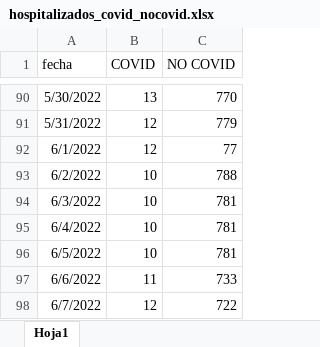
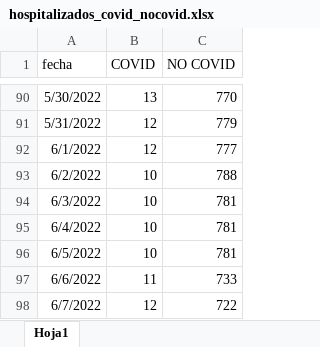
Before and after one commit to JoeloSumerente/GERESA_dashboard, an Excel workbook: data/source6_hospitalizados/input/hospitalizados_covid_nocovid.xlsx, sheet Hoja1, drawn as a sheet; only a part is shown, gaps mark what is left out; values as stored, in another font and other column widths than the file's, no borders; the diff names each change by its address in the sheet, - before the commit and + after, or states it on an @@ line.

```diff
--- a/data/source6_hospitalizados/input/hospitalizados_covid_nocovid.xlsx (sheet Hoja1)
+++ b/data/source6_hospitalizados/input/hospitalizados_covid_nocovid.xlsx (sheet Hoja1)
-C92 (NO COVID): 77
+C92 (NO COVID): 777
```
Also changed, not shown: 2 other files.
